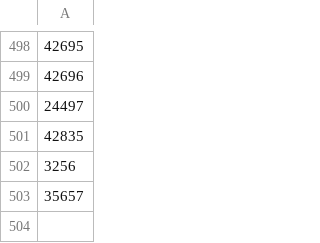
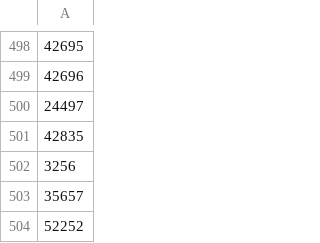
Before and after one commit to OrthelT/MarketStructures8.py, a CSV file: data/type_ids.csv, drawn as a sheet; only a part is shown, gaps mark what is left out; the diff names each change by its address in the sheet, - before the commit and + after, or states it on an @@ line.

Commit message:
Remove extraneous blank lines and update rounding precision
Removed unnecessary blank lines across multiple Python scripts to improve code readability. Updated the rounding precision for 'jita_sell' and 'jita_buy' in `get_jita_prices.py` to round to two decimal places. Added a new type ID in `type_ids.csv`.

Signed-off-by: OrthelT <orthel.toralen@gmail.com>

```diff
--- a/data/type_ids.csv
+++ b/data/type_ids.csv
+row 504: 52252
```
Also changed, not shown: 2 other files.
